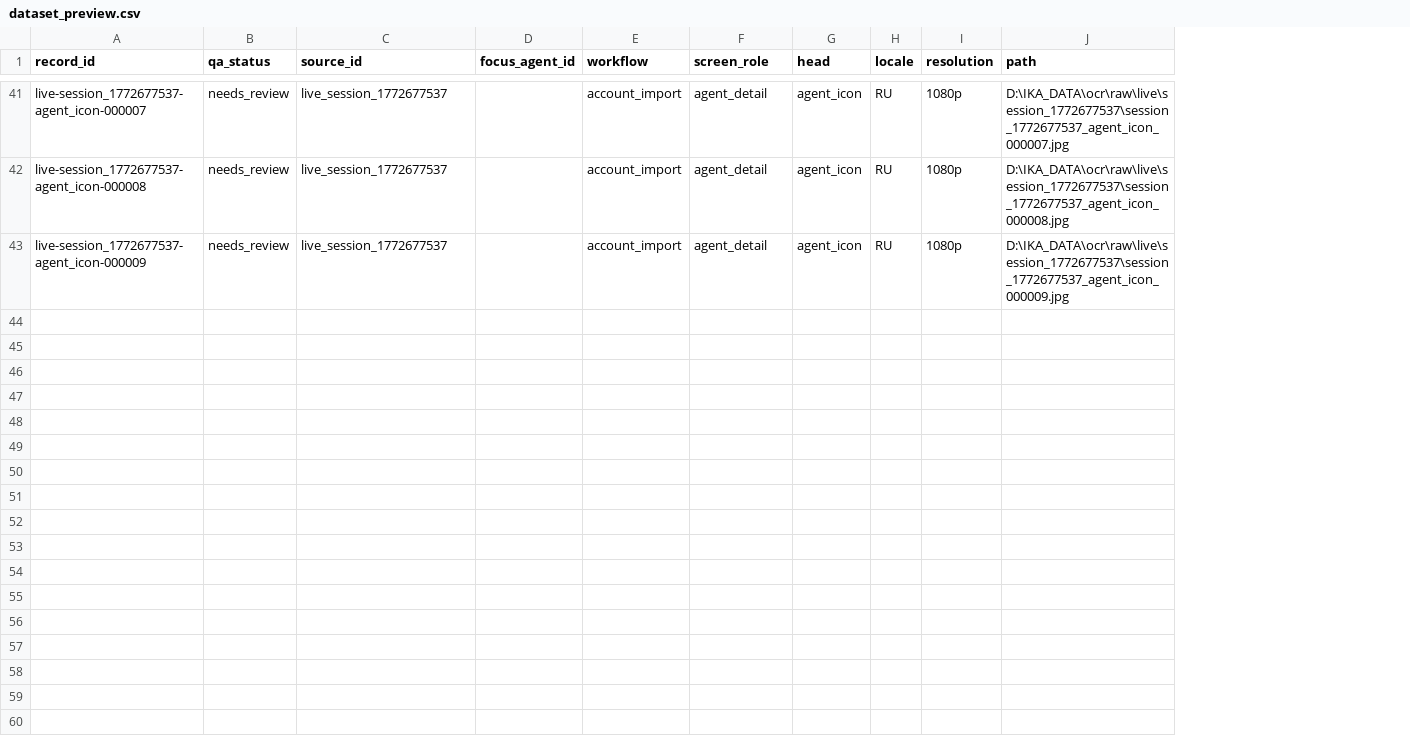
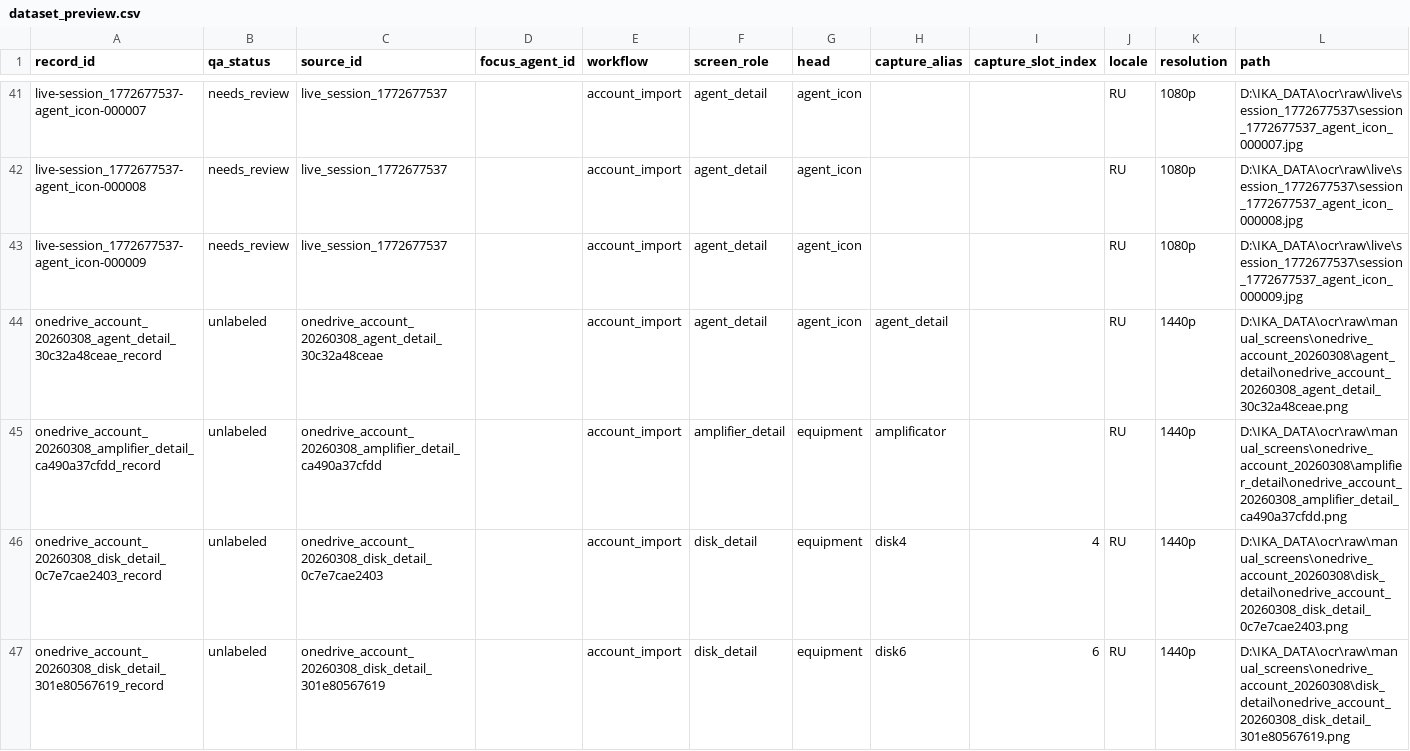
Before and after one commit to Inter-Knot-Arena/Inter-Knot-Arena-OCR_Scan, a CSV file: docs/dataset_preview.csv, drawn as a sheet; only a part is shown, gaps mark what is left out; rows hold the shown columns only; the diff covers the shown part only; the diff names each change by its address in the sheet, - before the commit and + after, or states it on an @@ line.

```diff
--- a/docs/dataset_preview.csv
+++ b/docs/dataset_preview.csv
+column H (capture_alias), empty
+column I (capture_slot_index), empty
+row 44: onedrive_account_20260308_agent_detail_30c32a48ceae_record | unlabeled | onedrive_account_20260308_agent_detail_30c32a48ceae |  | account_import | agent_detail | agent_icon | agent_detail |  | RU | 1440p | D:\IKA_DATA\ocr\raw\manual_screens\onedrive_account_20260308\agent_detail\onedrive_account_20260308_agent_detail_30c32a48ceae.png
+row 45: onedrive_account_20260308_amplifier_detail_ca490a37cfdd_record | unlabeled | onedrive_account_20260308_amplifier_detail_ca490a37cfdd |  | account_import | amplifier_detail | equipment | amplificator |  | RU | 1440p | D:\IKA_DATA\ocr\raw\manual_screens\onedrive_account_20260308\amplifier_detail\onedrive_account_20260308_amplifier_detail_ca490a37cfdd.png
+row 46: onedrive_account_20260308_disk_detail_0c7e7cae2403_record | unlabeled | onedrive_account_20260308_disk_detail_0c7e7cae2403 |  | account_import | disk_detail | equipment | disk4 | 4 | RU | 1440p | D:\IKA_DATA\ocr\raw\manual_screens\onedrive_account_20260308\disk_detail\onedrive_account_20260308_disk_detail_0c7e7cae2403.png
+row 47: onedrive_account_20260308_disk_detail_301e80567619_record | unlabeled | onedrive_account_20260308_disk_detail_301e80567619 |  | account_import | disk_detail | equipment | disk6 | 6 | RU | 1440p | D:\IKA_DATA\ocr\raw\manual_screens\onedrive_account_20260308\disk_detail\onedrive_account_20260308_disk_detail_301e80567619.png
```
Also changed, not shown: 11 added rows elsewhere in this file, docs/review_queue.priority.csv, 6 other files.
